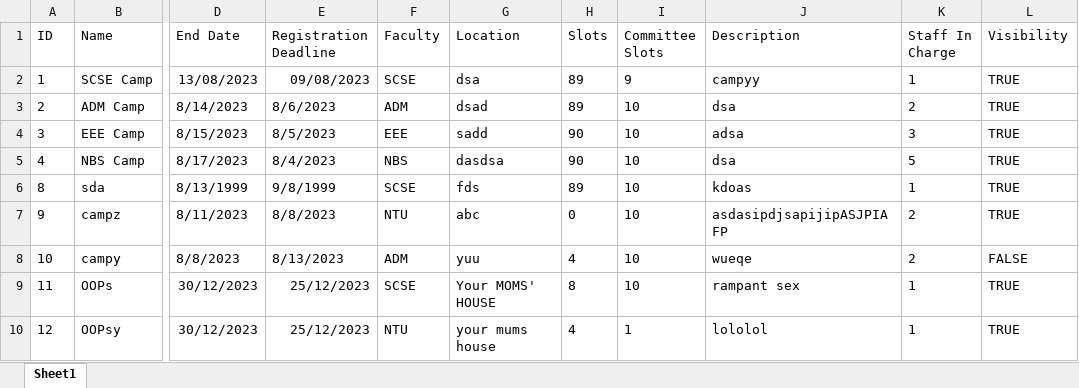
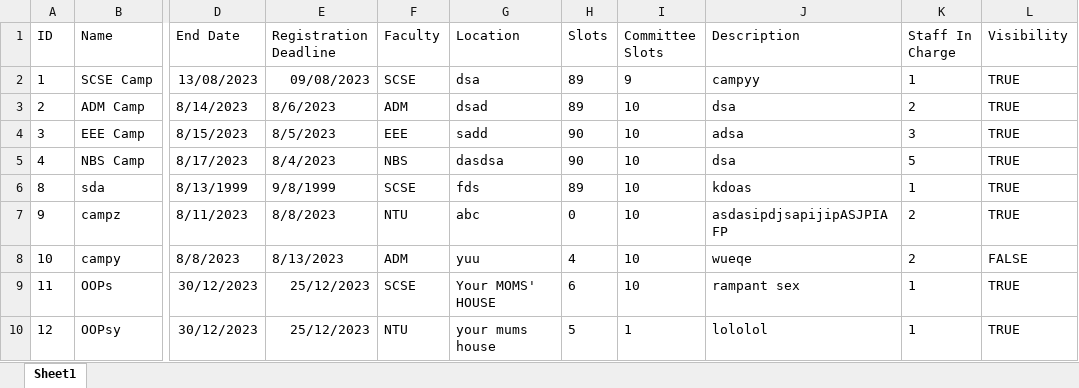
Before and after one commit to sheldor07/SC2002-CAMS, an Excel workbook: camp_list.xlsx, sheet Sheet1, drawn as a sheet; only a part is shown, gaps mark what is left out; values as stored, in another font and other column widths than the file's, no borders; the diff names each change by its address in the sheet, - before the commit and + after, or states it on an @@ line.

```diff
--- a/camp_list.xlsx (sheet Sheet1)
+++ b/camp_list.xlsx (sheet Sheet1)
-H9 (Slots): 8
+H9 (Slots): 6
-H10 (Slots): 4
+H10 (Slots): 5
```
Also changed, not shown: camp_participants.xlsx, 17 other files.
